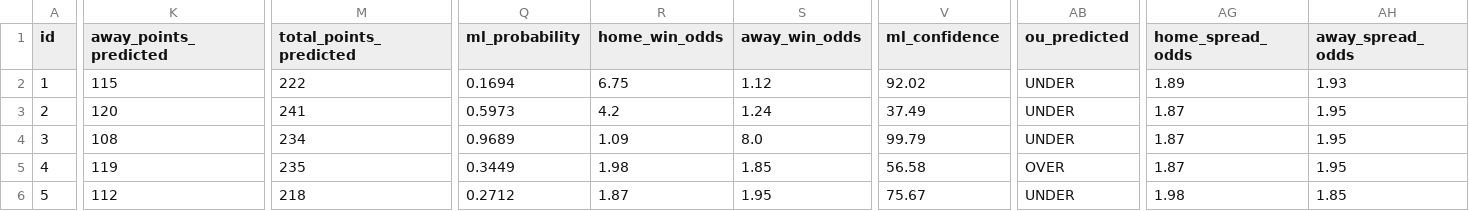
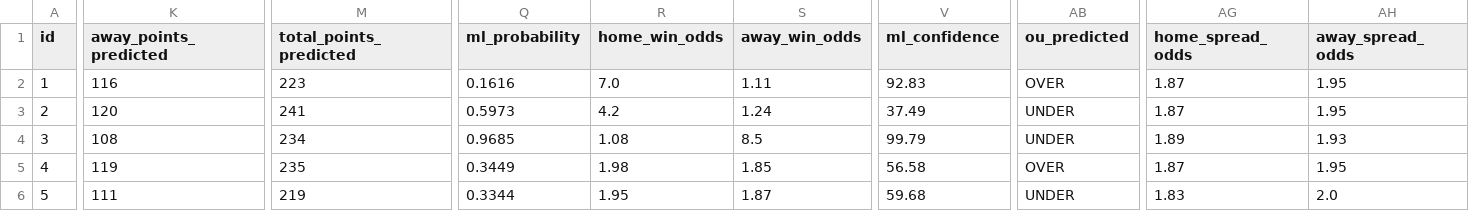
Before and after one commit to iampreetdave-work/basketball-NBA, a CSV file: NBA_PREDICTIONS_ML.csv, drawn as a sheet; only a part is shown, gaps mark what is left out; the diff covers the shown part only; the diff names each change by its address in the sheet, - before the commit and + after, or states it on an @@ line.

```diff
--- a/NBA_PREDICTIONS_ML.csv
+++ b/NBA_PREDICTIONS_ML.csv
-K2 (away_points_predicted): 115
+K2 (away_points_predicted): 116
-M2 (total_points_predicted): 222
+M2 (total_points_predicted): 223
-Q2 (ml_probability): 0.1694
+Q2 (ml_probability): 0.1616
-R2 (home_win_odds): 6.75
+R2 (home_win_odds): 7.0
-S2 (away_win_odds): 1.12
+S2 (away_win_odds): 1.11
-V2 (ml_confidence): 92.02
+V2 (ml_confidence): 92.83
-AB2 (ou_predicted): UNDER
+AB2 (ou_predicted): OVER
-AG2 (home_spread_odds): 1.89
+AG2 (home_spread_odds): 1.87
-AH2 (away_spread_odds): 1.93
+AH2 (away_spread_odds): 1.95
-Q4 (ml_probability): 0.9689
+Q4 (ml_probability): 0.9685
-R4 (home_win_odds): 1.09
+R4 (home_win_odds): 1.08
-S4 (away_win_odds): 8.0
+S4 (away_win_odds): 8.5
-AG4 (home_spread_odds): 1.87
+AG4 (home_spread_odds): 1.89
-AH4 (away_spread_odds): 1.95
+AH4 (away_spread_odds): 1.93
-K6 (away_points_predicted): 112
+K6 (away_points_predicted): 111
-M6 (total_points_predicted): 218
+M6 (total_points_predicted): 219
-Q6 (ml_probability): 0.2712
+Q6 (ml_probability): 0.3344
-R6 (home_win_odds): 1.87
+R6 (home_win_odds): 1.95
-S6 (away_win_odds): 1.95
+S6 (away_win_odds): 1.87
-V6 (ml_confidence): 75.67
+V6 (ml_confidence): 59.68
-AG6 (home_spread_odds): 1.98
+AG6 (home_spread_odds): 1.83
-AH6 (away_spread_odds): 1.85
+AH6 (away_spread_odds): 2.0
```
Also changed, not shown: 36 edited cells elsewhere in this file, Future.csv, nba_prematch_features.csv, 1 other file.
